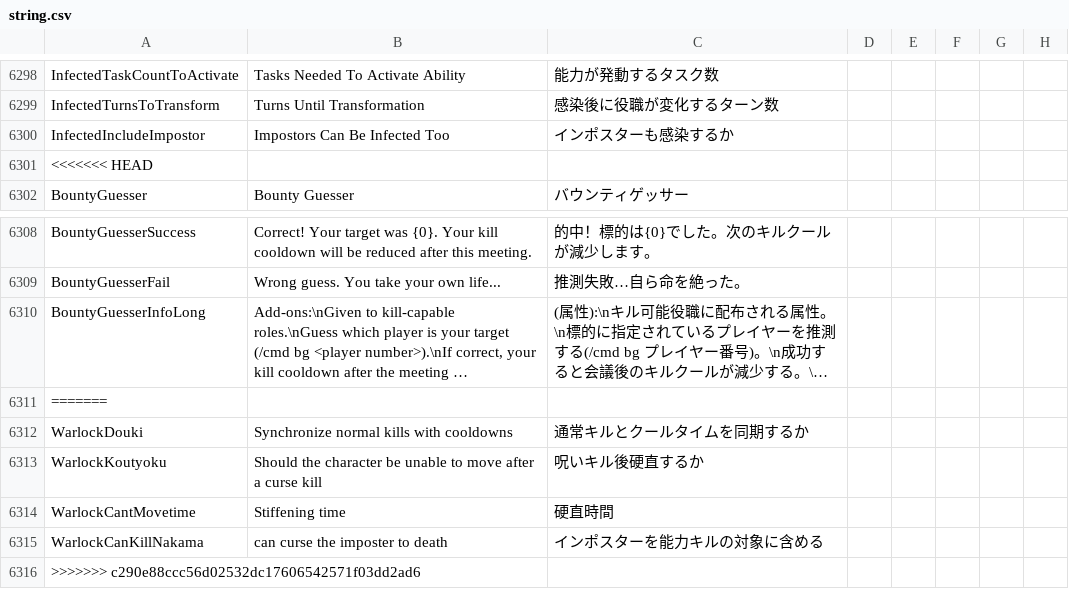
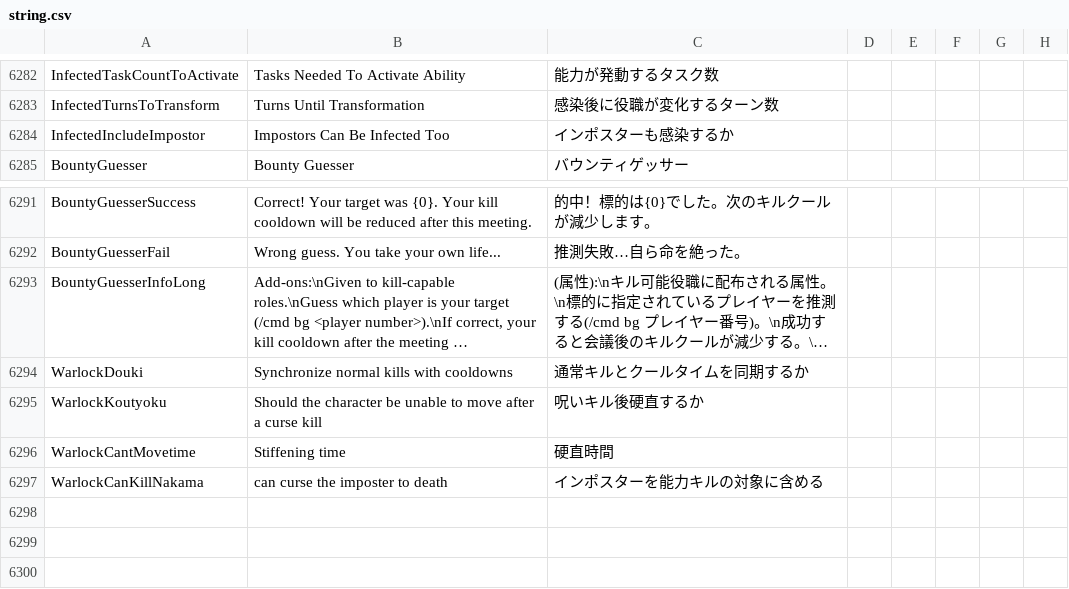
Before and after one commit to rar006/TownOfHost-hamo, a CSV file: Resources/string.csv, drawn as a sheet; only a part is shown, gaps mark what is left out; long unchanged cells end in …; the diff covers the shown part only; the diff names each change by its address in the sheet, - before the commit and + after, or states it on an @@ line.

```diff
--- a/Resources/string.csv
+++ b/Resources/string.csv
-row 6301: <<<<<<< HEAD
-row 6311: =======
-row 6316: >>>>>>> c290e88ccc56d02532dc17606542571f03dd2ad6
```
Also changed, not shown: 16 removed rows elsewhere in this file, 1 other file.
